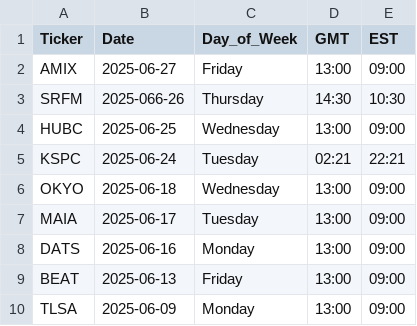
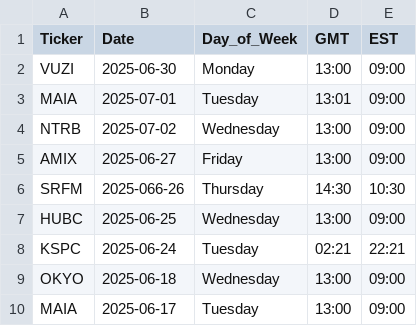
Before and after one commit to HoutanGh/quant_scanner, a CSV file: discord_tickers.csv, drawn as a sheet; only a part is shown; the shorter side is filled out with more unchanged rows; the diff names each change by its address in the sheet, - before the commit and + after, or states it on an @@ line.

```diff
--- a/discord_tickers.csv
+++ b/discord_tickers.csv
+row 2: VUZI | 2025-06-30 | Monday | 13:00 | 09:00
+row 3: MAIA | 2025-07-01 | Tuesday | 13:01 | 09:00
+row 4: NTRB | 2025-07-02 | Wednesday | 13:00 | 09:00
```
Also changed, not shown: 2 other files.
